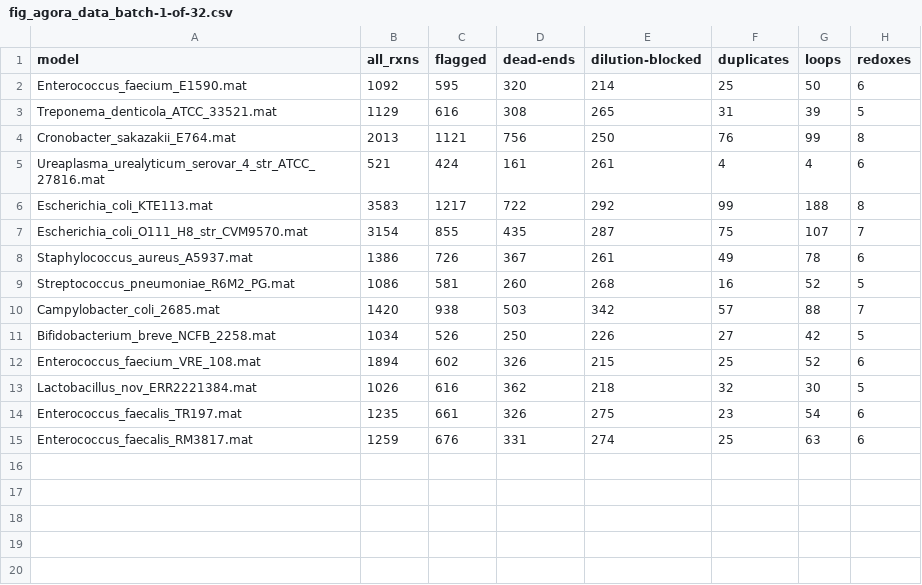
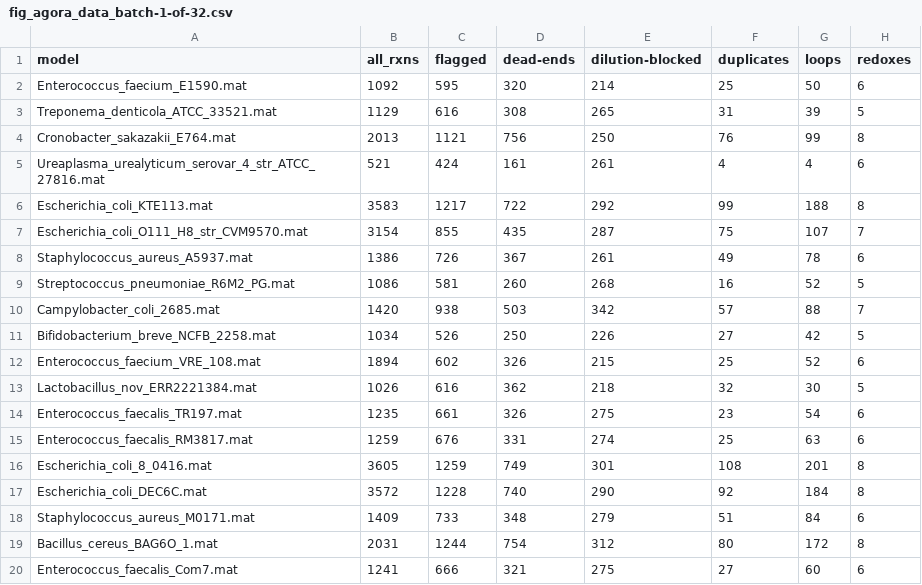
Before and after one commit to Devlin-Moyer/macaw, a CSV file: figure_data/fig_agora_data_batch-1-of-32.csv, drawn as a sheet.

```diff
--- a/figure_data/fig_agora_data_batch-1-of-32.csv
+++ b/figure_data/fig_agora_data_batch-1-of-32.csv
@@ -15 +15,6 @@ Enterococcus_faecalis_TR197.mat,1235,661,326,275,23,54,6
 Enterococcus_faecalis_RM3817.mat,1259,676,331,274,25,63,6
+Escherichia_coli_8_0416.mat,3605,1259,749,301,108,201,8
+Escherichia_coli_DEC6C.mat,3572,1228,740,290,92,184,8
+Staphylococcus_aureus_M0171.mat,1409,733,348,279,51,84,6
+Bacillus_cereus_BAG6O_1.mat,2031,1244,754,312,80,172,8
+Enterococcus_faecalis_Com7.mat,1241,666,321,275,27,60,6
```
Also changed, not shown: 3 other files.
